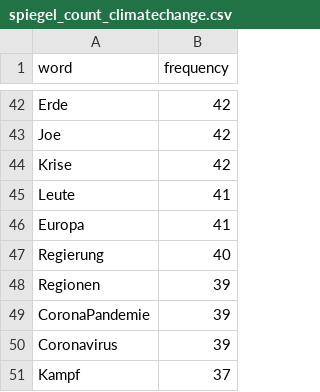
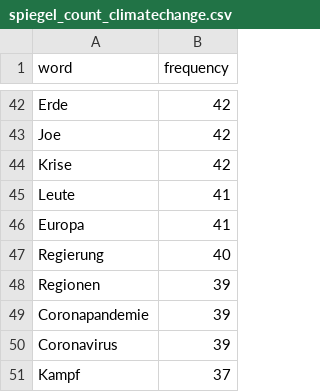
Before and after one commit to maximilianbley/textvis, a CSV file: spiegel_count_climatechange.csv, drawn as a sheet; only a part is shown, gaps mark what is left out.

Commit message:
Update spiegel_count_climatechange.csv

```diff
--- a/spiegel_count_climatechange.csv
+++ b/spiegel_count_climatechange.csv
@@ -48,3 +48,3 @@ Regierung,40
 Regionen,39
-CoronaPandemie,39
+Coronapandemie,39
 Coronavirus,39
```
